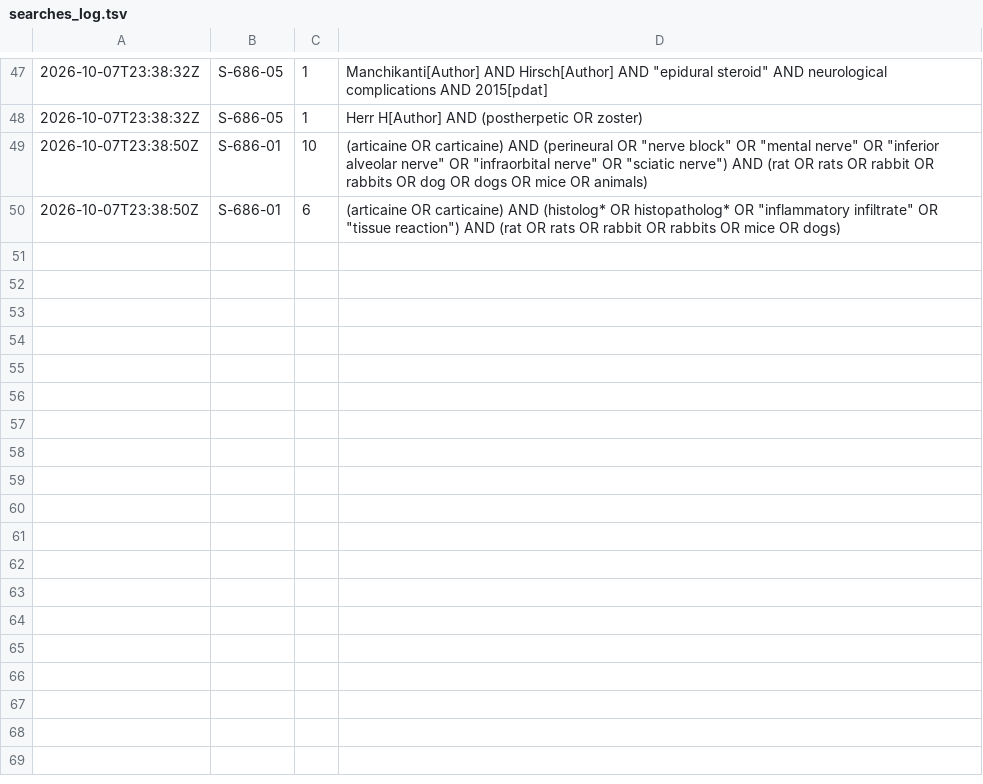
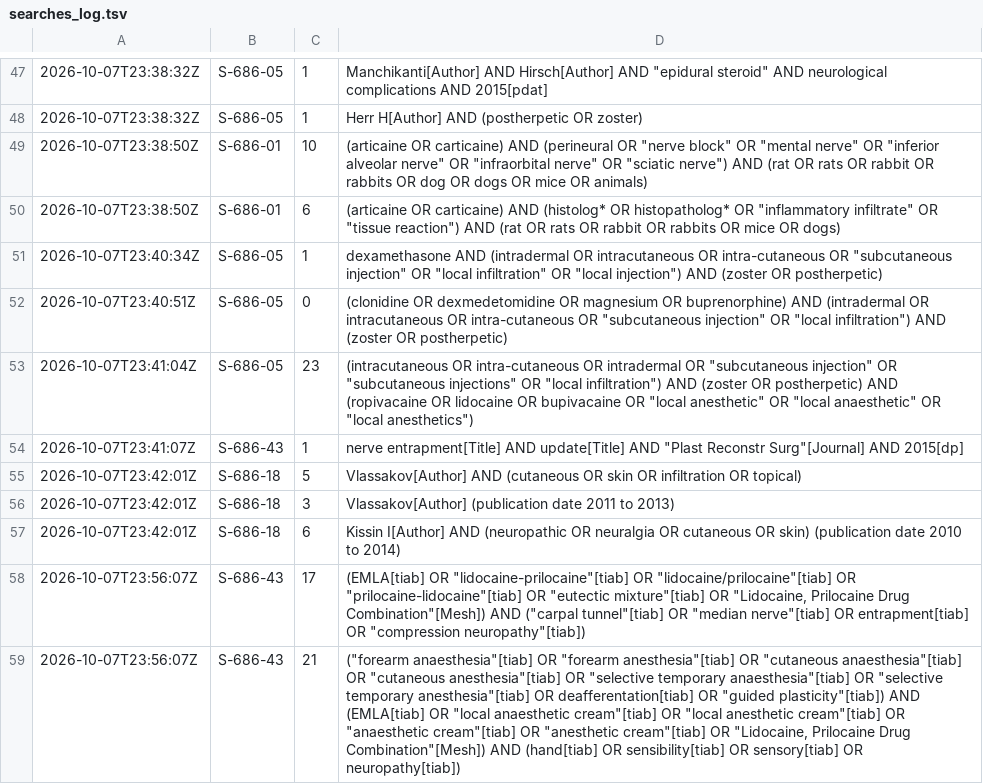
Before and after one commit to joshuaronis/main-repository, a TSV file: helper-S2/pm_work/searches_log.tsv, drawn as a sheet; only a part is shown, gaps mark what is left out.

```diff
--- a/helper-S2/pm_work/searches_log.tsv
+++ b/helper-S2/pm_work/searches_log.tsv
@@ -50 +50,10 @@
 2026-10-07T23:38:50Z	S-686-01	6	(articaine OR carticaine) AND (histolog* OR histopatholog* OR "inflammatory infiltrate" OR "tissue reaction") AND (rat OR rats OR rabbit OR rabbits OR mice OR dogs)
+2026-10-07T23:40:34Z	S-686-05	1	dexamethasone AND (intradermal OR intracutaneous OR intra-cutaneous OR "subcutaneous injection" OR "local infiltration" OR "local injection") AND (zoster OR postherpetic)
+2026-10-07T23:40:51Z	S-686-05	0	(clonidine OR dexmedetomidine OR magnesium OR buprenorphine) AND (intradermal OR intracutaneous OR intra-cutaneous OR "subcutaneous injection" OR "local infiltration") AND (zoster OR postherpetic)
+2026-10-07T23:41:04Z	S-686-05	23	(intracutaneous OR intra-cutaneous OR intradermal OR "subcutaneous injection" OR "subcutaneous injections" OR "local infiltration") AND (zoster OR postherpetic) AND (ropivacaine OR lidocaine OR bupivacaine OR "local anesthetic" OR "local anaesthetic" OR "local anesthetics")
+2026-10-07T23:41:07Z	S-686-43	1	"nerve entrapment"[Title] AND update[Title] AND "Plast Reconstr Surg"[Journal] AND 2015[dp]
+2026-10-07T23:42:01Z	S-686-18	5	Vlassakov[Author] AND (cutaneous OR skin OR infiltration OR topical)
+2026-10-07T23:42:01Z	S-686-18	3	Vlassakov[Author] (publication date 2011 to 2013)
+2026-10-07T23:42:01Z	S-686-18	6	Kissin I[Author] AND (neuropathic OR neuralgia OR cutaneous OR skin) (publication date 2010 to 2014)
+2026-10-07T23:56:07Z	S-686-43	17	(EMLA[tiab] OR "lidocaine-prilocaine"[tiab] OR "lidocaine/prilocaine"[tiab] OR "prilocaine-lidocaine"[tiab] OR "eutectic mixture"[tiab] OR "Lidocaine, Prilocaine Drug Combination"[Mesh]) AND ("carpal tunnel"[tiab] OR "median nerve"[tiab] OR entrapment[tiab] OR "compression neuropathy"[tiab])
+2026-10-07T23:56:07Z	S-686-43	21	("forearm anaesthesia"[tiab] OR "forearm anesthesia"[tiab] OR "cutaneous anaesthesia"[tiab] OR "cutaneous anesthesia"[tiab] OR "selective temporary anaesthesia"[tiab] OR "selective temporary anesthesia"[tiab] OR deafferentation[tiab] OR "guided plasticity"[tiab]) AND (EMLA[tiab] OR "local anaesthetic cream"[tiab] OR "local anesthetic cream"[tiab] OR "anaesthetic cream"[tiab] OR "anesthetic cream"[tiab] OR "Lidocaine, Prilocaine Drug Combination"[Mesh]) AND (hand[tiab] OR sensibility[tiab] OR sensory[tiab] OR neuropathy[tiab])
```
Also changed, not shown: helper-S2/results_S2/papers_status.csv, 39 other files.
